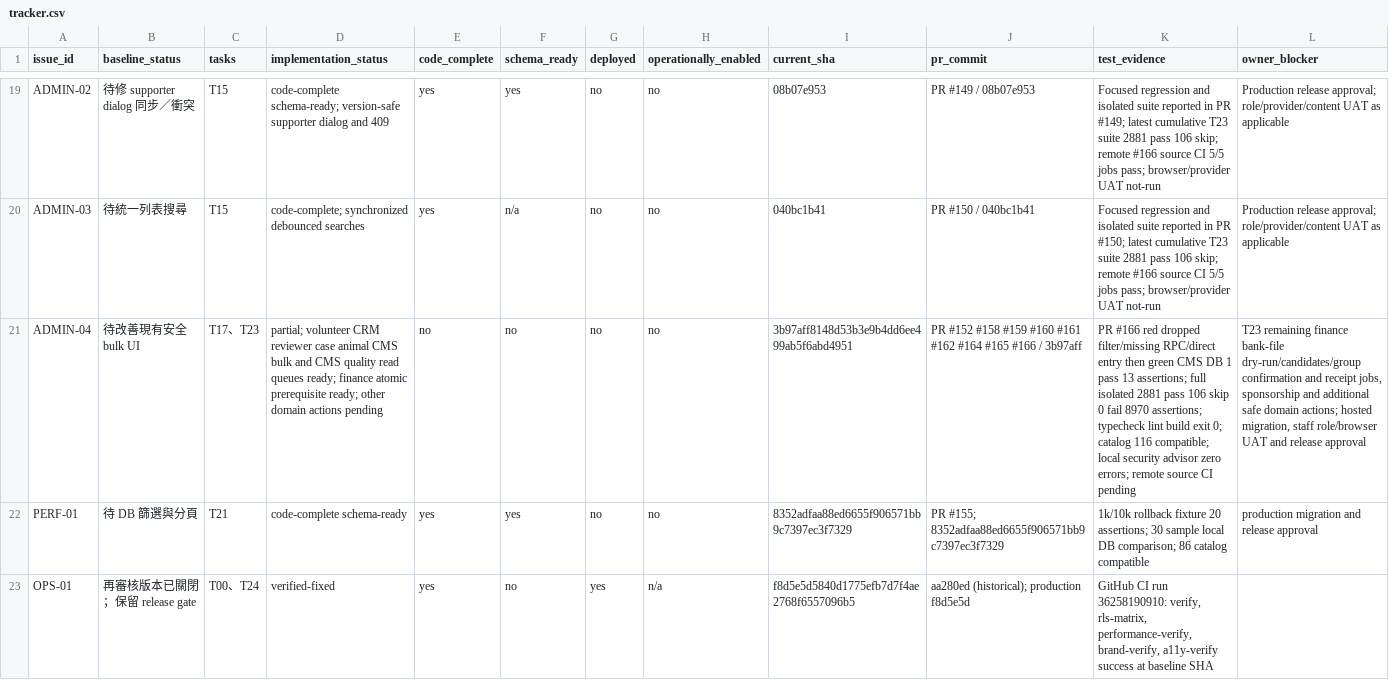
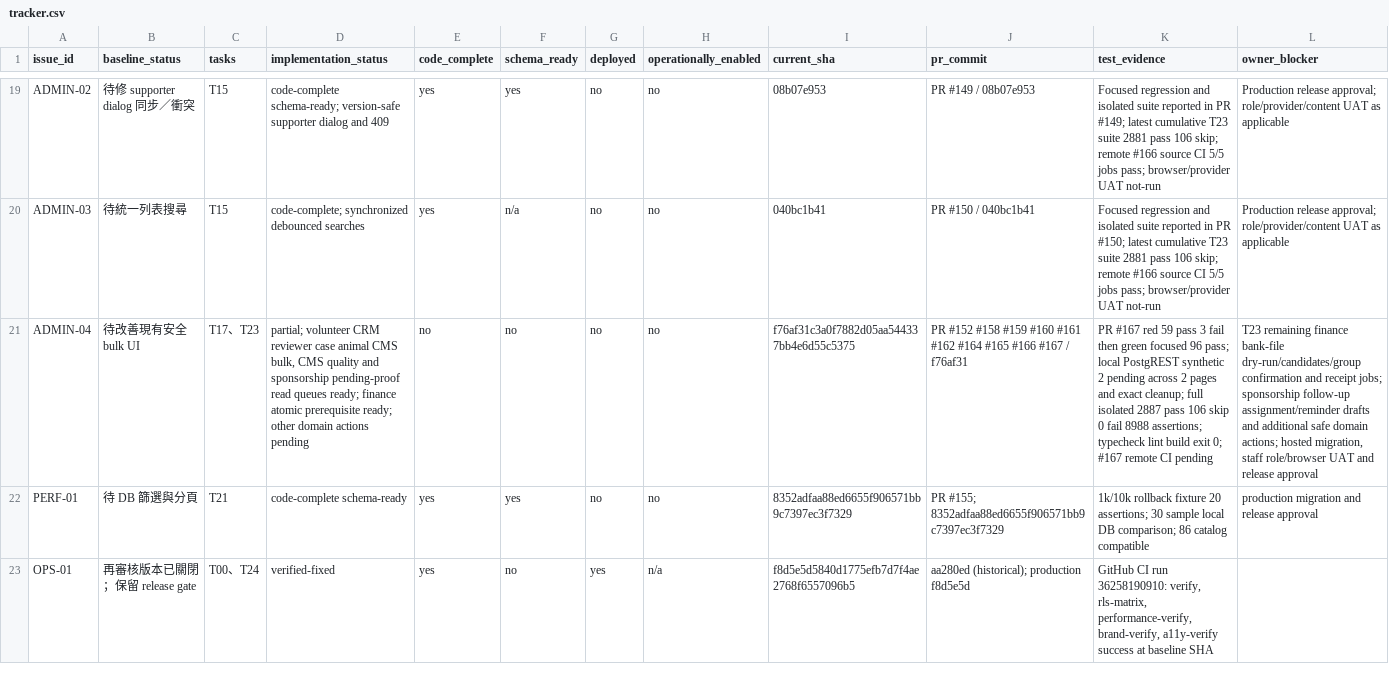
Before and after one commit to YNWAforever/hkscda, a CSV file: docs/evidence/audit-remediation-20260927/tracker.csv, drawn as a sheet; only a part is shown, gaps mark what is left out; the diff names each change by its address in the sheet, - before the commit and + after, or states it on an @@ line.

Commit message:
docs: record sponsorship proof queue release evidence

```diff
--- a/docs/evidence/audit-remediation-20260927/tracker.csv
+++ b/docs/evidence/audit-remediation-20260927/tracker.csv
-D21 (implementation_status): …animal CMS bulk and CMS quality read queues…
+D21 (implementation_status): …animal CMS bulk, CMS quality and sponsorship pending-proof read queues…
-I21 (current_sha): 3b97aff8148d53b3e9b4dd6ee499ab5f6abd4951
+I21 (current_sha): f76af31c3a0f7882d05aa544337bb4e6d55c5375
-J21 (pr_commit): …#165 #166 / 3b97aff
+J21 (pr_commit): …#165 #166 #167 / f76af31
-K21 (test_evidence): PR #166 red dropped filter/missing RPC/direct entry then green CMS DB 1 pass 13 assertions; full isolated 2881 pass 106 skip 0 fail 8970 assertions; typecheck lint build exit 0; catalog 116 compatible; local security advisor zero errors; remote source CI pending
+K21 (test_evidence): PR #167 red 59 pass 3 fail then green focused 96 pass; local PostgREST synthetic 2 pending across 2 pages and exact cleanup; full isolated 2887 pass 106 skip 0 fail 8988 assertions; typecheck lint build exit 0; #167 remote CI pending
-L21 (owner_blocker): …and receipt jobs, sponsorship and additional…
+L21 (owner_blocker): …and receipt jobs; sponsorship follow-up assignment/reminder drafts and additional…
```
Also changed, not shown: 6 other files.
